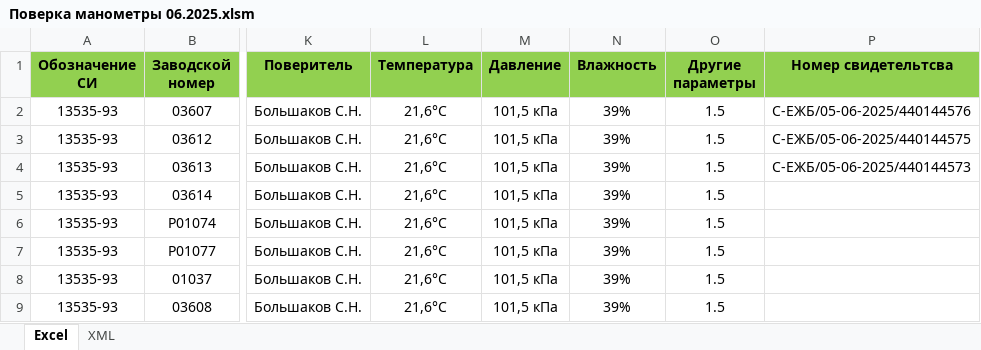
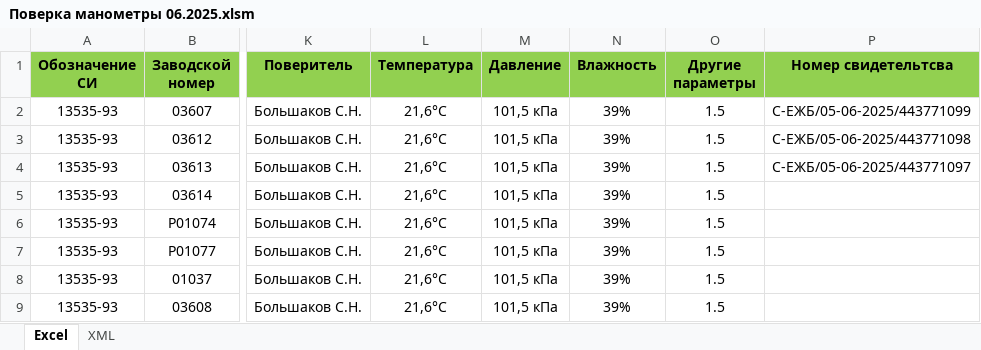
Before and after one commit to mflkee/metroGen, an Excel workbook: .c#info/excl/Поверка манометры 06.2025.xlsm, sheet Excel, drawn as a sheet; only a part is shown, gaps mark what is left out; values as stored, in another font and other column widths than the file's, no borders; charts and pictures and conditional formats not drawn; the diff names each change by its address in the sheet, - before the commit and + after, or states it on an @@ line.

```diff
--- a/.c#info/excl/Поверка манометры 06.2025.xlsm (sheet Excel)
+++ b/.c#info/excl/Поверка манометры 06.2025.xlsm (sheet Excel)
-P2 (Номер свидетельтсва): С-ЕЖБ/05-06-2025/440144576
+P2 (Номер свидетельтсва): С-ЕЖБ/05-06-2025/443771099
-P3 (Номер свидетельтсва): С-ЕЖБ/05-06-2025/440144575
+P3 (Номер свидетельтсва): С-ЕЖБ/05-06-2025/443771098
-P4 (Номер свидетельтсва): С-ЕЖБ/05-06-2025/440144573
+P4 (Номер свидетельтсва): С-ЕЖБ/05-06-2025/443771097
```
Also changed, not shown: 33 other files.
